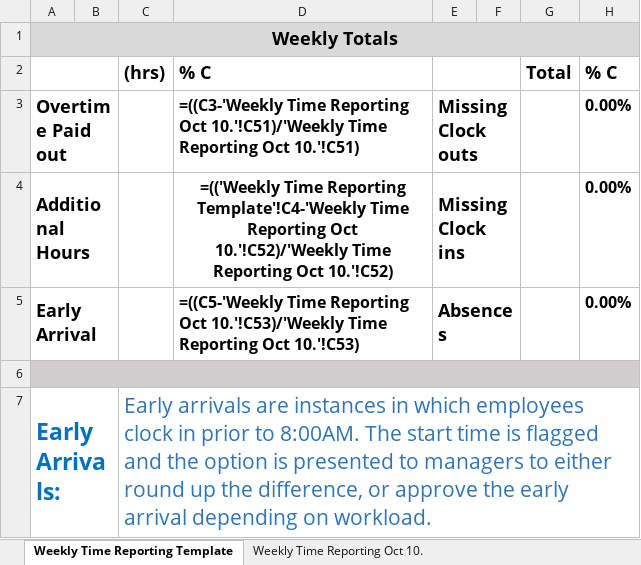
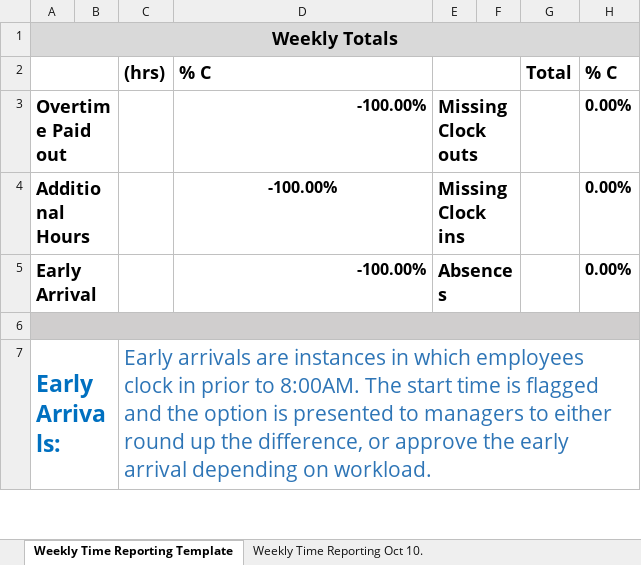
Before and after one commit to Eli-J-Camara/xl-data-auto, an Excel workbook: TimeReportLog(Oct2022).xlsx, sheet Weekly Time Reporting Template, drawn as a sheet; only a part is shown; values as stored, in another font and other column widths than the file's, no borders; formulas without a stored value are shown as written; conditional formats not drawn; the diff covers the shown part only; the diff names each change by its address in the sheet, - before the commit and + after, or states it on an @@ line.

Commit message:
Updated format in xl_automation.py and created a new TimeSheet class

```diff
--- a/TimeReportLog(Oct2022).xlsx (sheet Weekly Time Reporting Template)
+++ b/TimeReportLog(Oct2022).xlsx (sheet Weekly Time Reporting Template)
-D3: =((C3-'Weekly Time Reporting Oct 10.'!C51)/'Weekly Time Reporting Oct 10.'!C51)
+D3: -100.00%
-D4: =(('Weekly Time Reporting Template'!C4-'Weekly Time Reporting Oct 10.'!C52)/'Weekly Time Reporting Oct 10.'!C52)
+D4: -100.00%
-D5: =((C5-'Weekly Time Reporting Oct 10.'!C53)/'Weekly Time Reporting Oct 10.'!C53)
+D5: -100.00%
```
Also changed, not shown: 32 edited cells elsewhere in this sheet, sheet 1, sheet Weekly Time Reporting Oct 10., sheet Weekly Time Reporting Oct. 17, sheet Weekly Time Reporting Oct 24., other sheet tabs, 2 other files.
